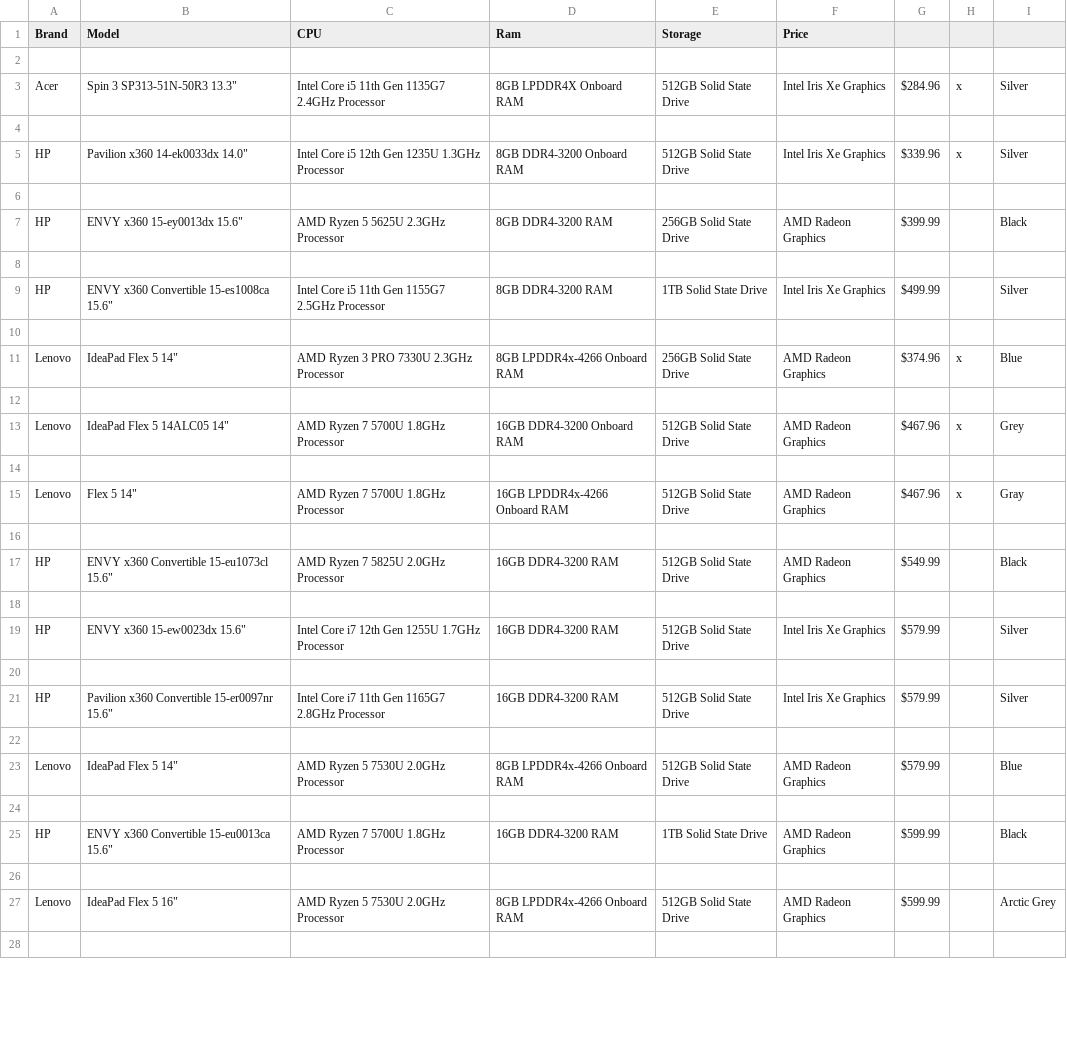
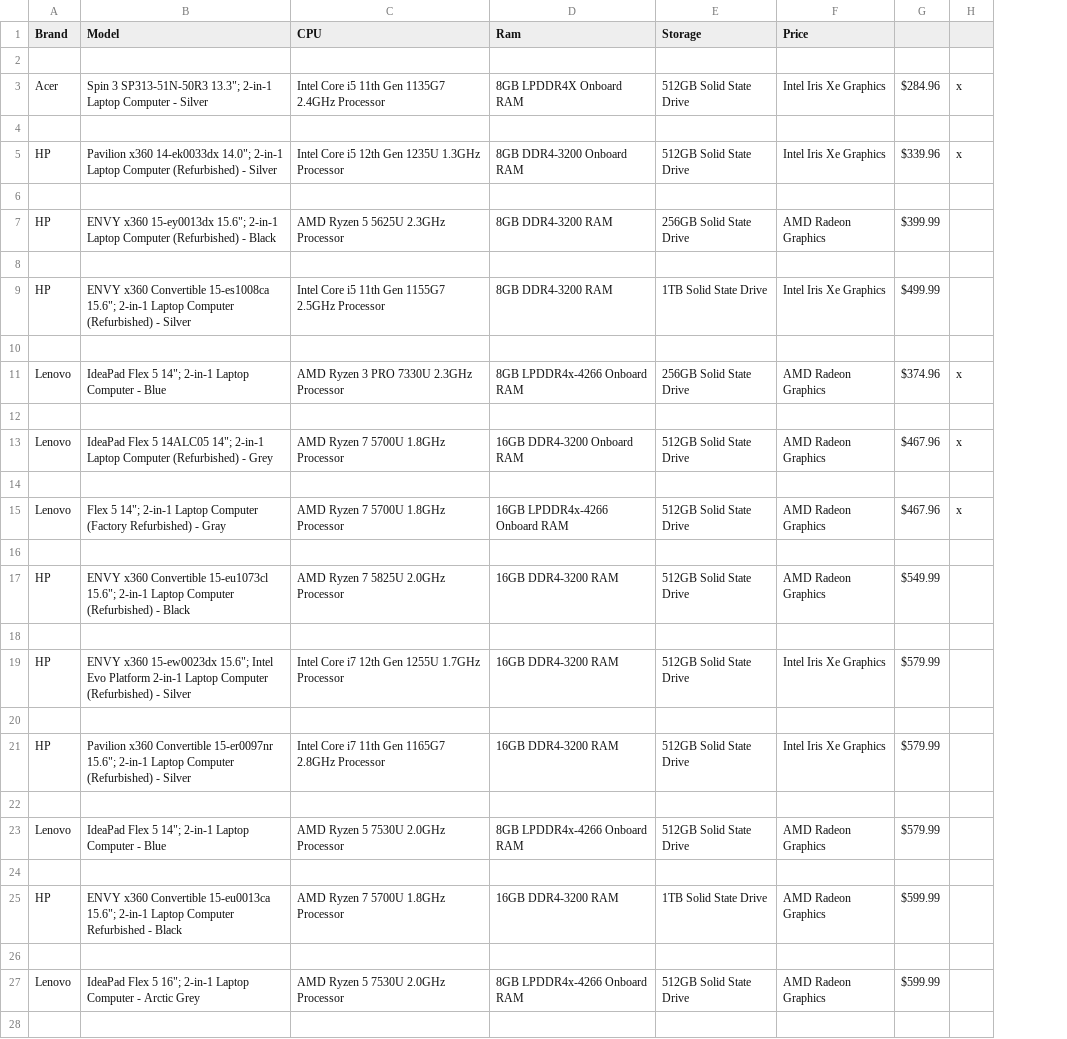
Before and after one commit to w1ggle/Microcenter-Web-Scrape, a CSV file: test.csv, drawn as a sheet; only a part is shown; the diff covers the shown part only; the diff names each change by its address in the sheet, - before the commit and + after, or states it on an @@ line.

```diff
--- a/test.csv
+++ b/test.csv
-column I, rows 3-27: Silver |  | Silver |  | Black |  | Silver |  | Blue |  | Grey |  | Gray |  | Black |  | Silver |  | Silver |  | Blue |  | Black |  | Arctic Grey
-B3 (Model): Spin 3 SP313-51N-50R3 13.3"
+B3 (Model): Spin 3 SP313-51N-50R3 13.3"; 2-in-1 Laptop Computer - Silver
-B5 (Model): …x360 14-ek0033dx 14.0"
+B5 (Model): …x360 14-ek0033dx 14.0"; 2-in-1 Laptop Computer (Refurbished) - Silver
-B7 (Model): …x360 15-ey0013dx 15.6"
+B7 (Model): …x360 15-ey0013dx 15.6"; 2-in-1 Laptop Computer (Refurbished) - Black
-B9 (Model): …Convertible 15-es1008ca 15.6"
+B9 (Model): …Convertible 15-es1008ca 15.6"; 2-in-1 Laptop Computer (Refurbished) - Silver
-B11 (Model): IdeaPad Flex 5 14"
+B11 (Model): IdeaPad Flex 5 14"; 2-in-1 Laptop Computer - Blue
-B13 (Model): …5 14ALC05 14"
+B13 (Model): …5 14ALC05 14"; 2-in-1 Laptop Computer (Refurbished) - Grey
-B15 (Model): Flex 5 14"
+B15 (Model): Flex 5 14"; 2-in-1 Laptop Computer (Factory Refurbished) - Gray
-B17 (Model): …Convertible 15-eu1073cl 15.6"
+B17 (Model): …Convertible 15-eu1073cl 15.6"; 2-in-1 Laptop Computer (Refurbished) - Black
-B19 (Model): …x360 15-ew0023dx 15.6"
+B19 (Model): …x360 15-ew0023dx 15.6"; Intel Evo Platform 2-in-1 Laptop Computer (Refurbished) - Silver
-B21 (Model): …Convertible 15-er0097nr 15.6"
+B21 (Model): …Convertible 15-er0097nr 15.6"; 2-in-1 Laptop Computer (Refurbished) - Silver
-B23 (Model): IdeaPad Flex 5 14"
+B23 (Model): IdeaPad Flex 5 14"; 2-in-1 Laptop Computer - Blue
-B25 (Model): …Convertible 15-eu0013ca 15.6"
+B25 (Model): …Convertible 15-eu0013ca 15.6"; 2-in-1 Laptop Computer Refurbished - Black
-B27 (Model): IdeaPad Flex 5 16"
+B27 (Model): IdeaPad Flex 5 16"; 2-in-1 Laptop Computer - Arctic Grey
```
Also changed, not shown: 28 edited cells elsewhere in this file, 1 other file.
